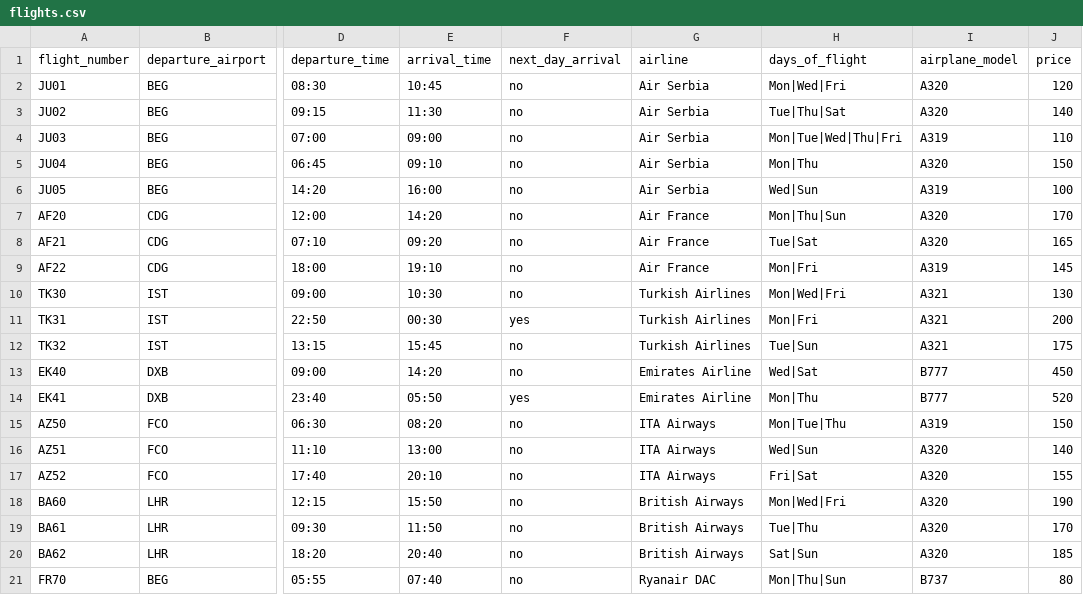
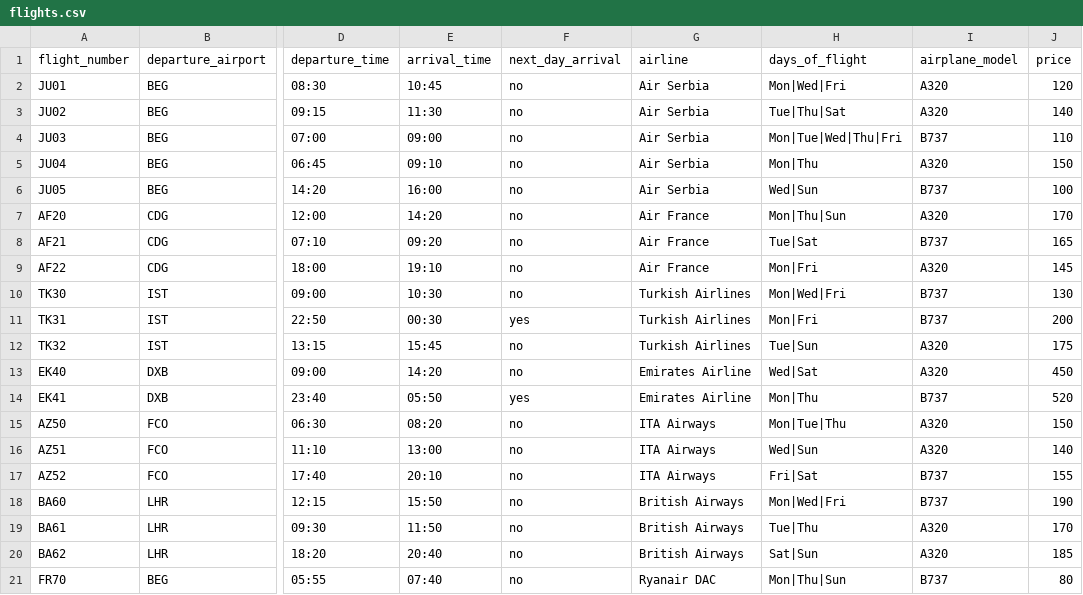
Before and after one commit to id1119/flight-ticket-management, a CSV file: csv_files/flights.csv, drawn as a sheet; only a part is shown, gaps mark what is left out; the diff names each change by its address in the sheet, - before the commit and + after, or states it on an @@ line.

```diff
--- a/csv_files/flights.csv
+++ b/csv_files/flights.csv
-I4 (airplane_model): A319
+I4 (airplane_model): B737
-I6 (airplane_model): A319
+I6 (airplane_model): B737
-I8 (airplane_model): A320
+I8 (airplane_model): B737
-I9 (airplane_model): A319
+I9 (airplane_model): A320
-I10:I11 (airplane_model): A321
+I10:I11 (airplane_model): B737
-I12 (airplane_model): A321
+I12 (airplane_model): A320
-I13 (airplane_model): B777
+I13 (airplane_model): A320
-I14 (airplane_model): B777
+I14 (airplane_model): B737
-I15 (airplane_model): A319
+I15 (airplane_model): A320
-I17:I18 (airplane_model): A320
+I17:I18 (airplane_model): B737
```
Also changed, not shown: csv_files/tickets.csv, 4 other files.
